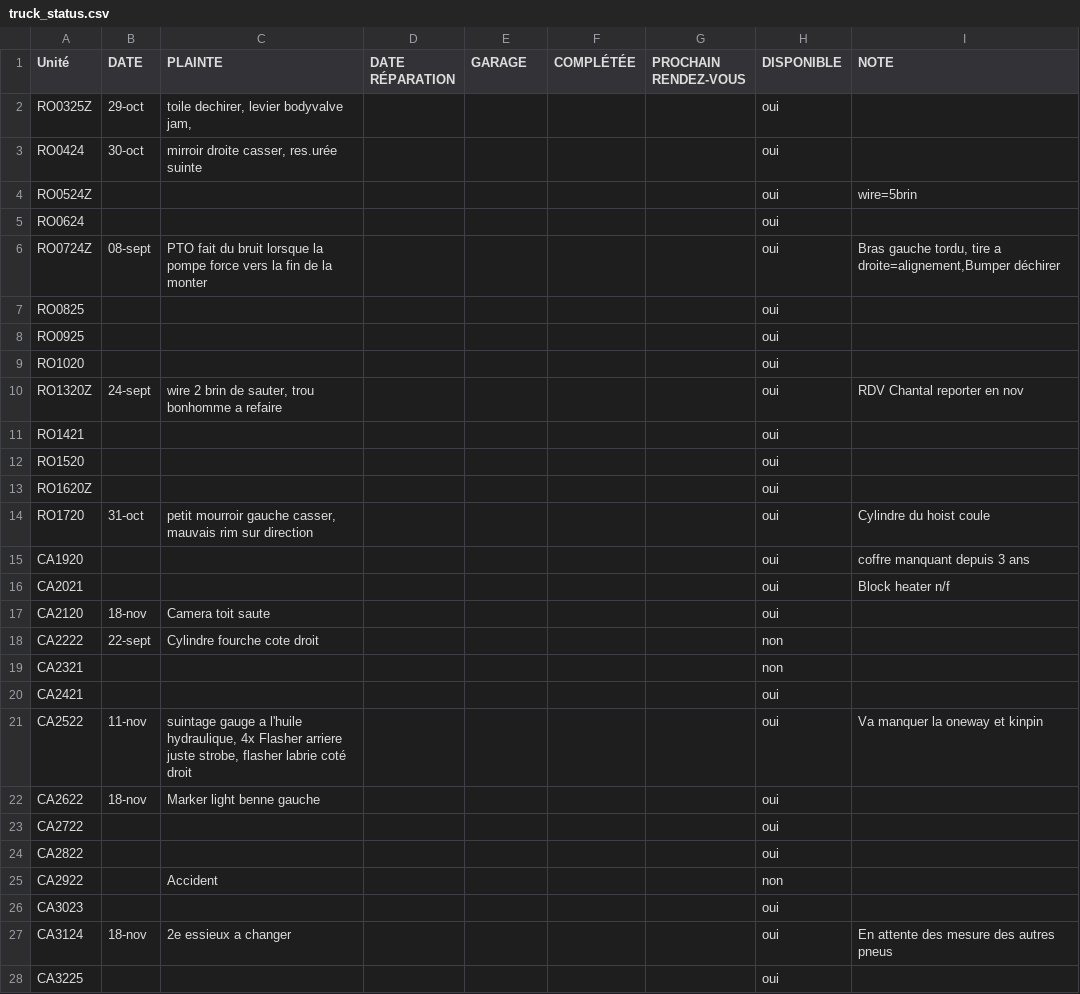
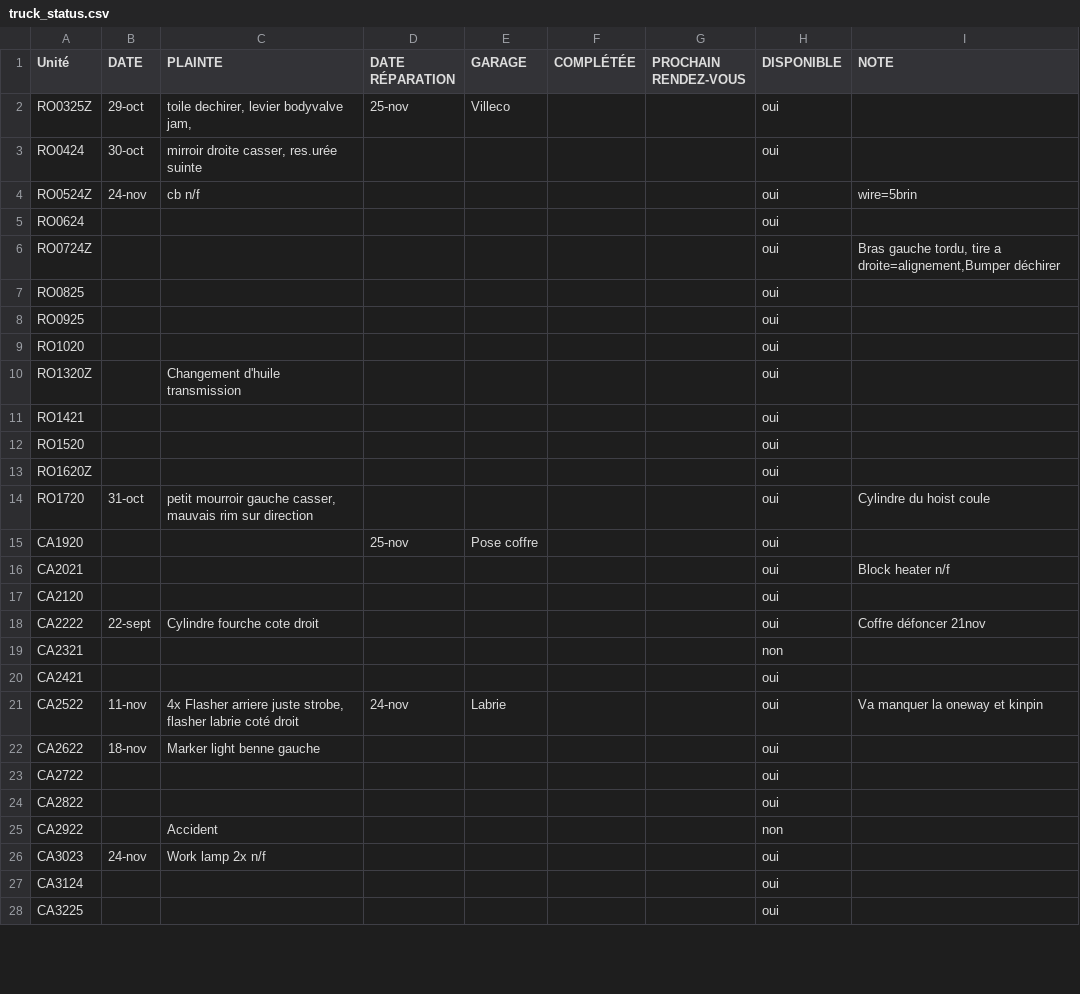
Before and after one commit to WidoomVil/suivis_truck, a CSV file: public/truck_status.csv, drawn as a sheet; only a part is shown; the diff covers the shown part only.

Commit message:
Mise a jours 24nov

```diff
--- a/public/truck_status.csv
+++ b/public/truck_status.csv
@@ -1,7 +1,7 @@
 Unité;DATE;PLAINTE;DATE RÉPARATION;GARAGE;COMPLÉTÉE;PROCHAIN RENDEZ-VOUS;DISPONIBLE;NOTE
-RO0325Z;29-oct;toile dechirer, levier bodyvalve jam, ;;;;;oui;
+RO0325Z;29-oct;toile dechirer, levier bodyvalve jam, ;25-nov;Villeco;;;oui;
 RO0424;30-oct;mirroir droite casser, res.urée suinte;;;;;oui;
-RO0524Z;;;;;;;oui;wire=5brin
+RO0524Z;24-nov;cb n/f;;;;;oui;wire=5brin
 RO0624;;;;;;;oui;
-RO0724Z;08-sept;PTO fait du bruit lorsque la pompe force vers la fin de la monter;;;;;oui;Bras gauche tordu, tire a droite=alignement,Bumper déchirer
+RO0724Z;;;;;;;oui;Bras gauche tordu, tire a droite=alignement,Bumper déchirer
 RO0825;;;;;;;oui;
@@ -9,3 +9,3 @@ RO0925;;;;;;;oui;
 RO1020;;;;;;;oui;
-RO1320Z;24-sept;wire 2 brin de sauter, trou bonhomme a refaire;;;;;oui;RDV Chantal reporter en nov
+RO1320Z;;Changement d'huile transmission;;;;;oui;
 RO1421;;;;;;;oui;
@@ -14,9 +14,9 @@ RO1620Z;;;;;;;oui;
 RO1720;31-oct;petit mourroir gauche casser, mauvais rim sur direction ;;;;;oui;Cylindre du hoist coule
-CA1920;;;;;;;oui;coffre manquant depuis 3 ans
+CA1920;;;25-nov;Pose coffre ;;;oui;
 CA2021;;;;;;;oui;Block heater n/f
-CA2120;18-nov;Camera toit saute ;;;;;oui;
-CA2222;22-sept;Cylindre fourche cote droit;;;;;non;
+CA2120;;;;;;;oui;
+CA2222;22-sept;Cylindre fourche cote droit;;;;;oui;Coffre défoncer 21nov
 CA2321;;;;;;;non;
 CA2421;;;;;;;oui;
-CA2522;11-nov;suintage gauge a l'huile hydraulique, 4x Flasher arriere juste strobe, flasher labrie coté droit;;;;;oui;Va manquer la oneway et kinpin
+CA2522;11-nov; 4x Flasher arriere juste strobe, flasher labrie coté droit;24-nov;Labrie;;;oui;Va manquer la oneway et kinpin
 CA2622;18-nov;Marker light benne gauche ;;;;;oui;
@@ -25,4 +25,4 @@ CA2822;;;;;;;oui;
 CA2922;;Accident;;;;;non;
-CA3023;;;;;;;oui;
-CA3124;18-nov;2e essieux a changer;;;;;oui;En attente des mesure des autres pneus
+CA3023;24-nov;Work lamp 2x n/f;;;;;oui;
+CA3124;;;;;;;oui;
 CA3225;;;;;;;oui;
```
Also changed, not shown: 4 added rows, 5 removed rows and 13 edited cells elsewhere in this file.
